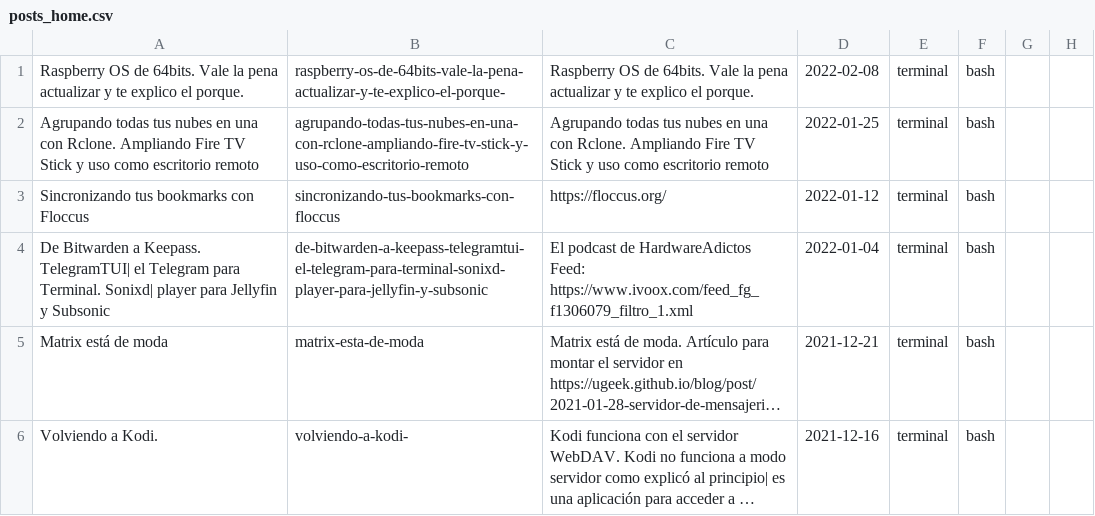
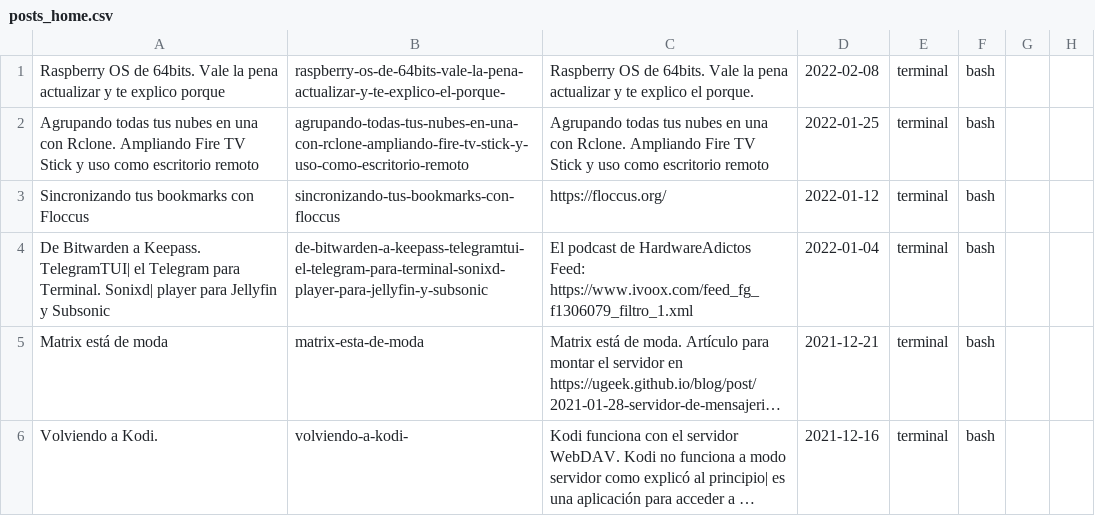
Before and after one commit to uGeek/ugeek.github.io, a CSV file: posts_home.csv, drawn as a sheet; only a part is shown; long unchanged cells end in …; the diff names each change by its address in the sheet, - before the commit and + after, or states it on an @@ line.

```diff
--- a/posts_home.csv
+++ b/posts_home.csv
-A1: …te explico el porque.
+A1: …te explico porque
```
Also changed, not shown: 10 other files.
